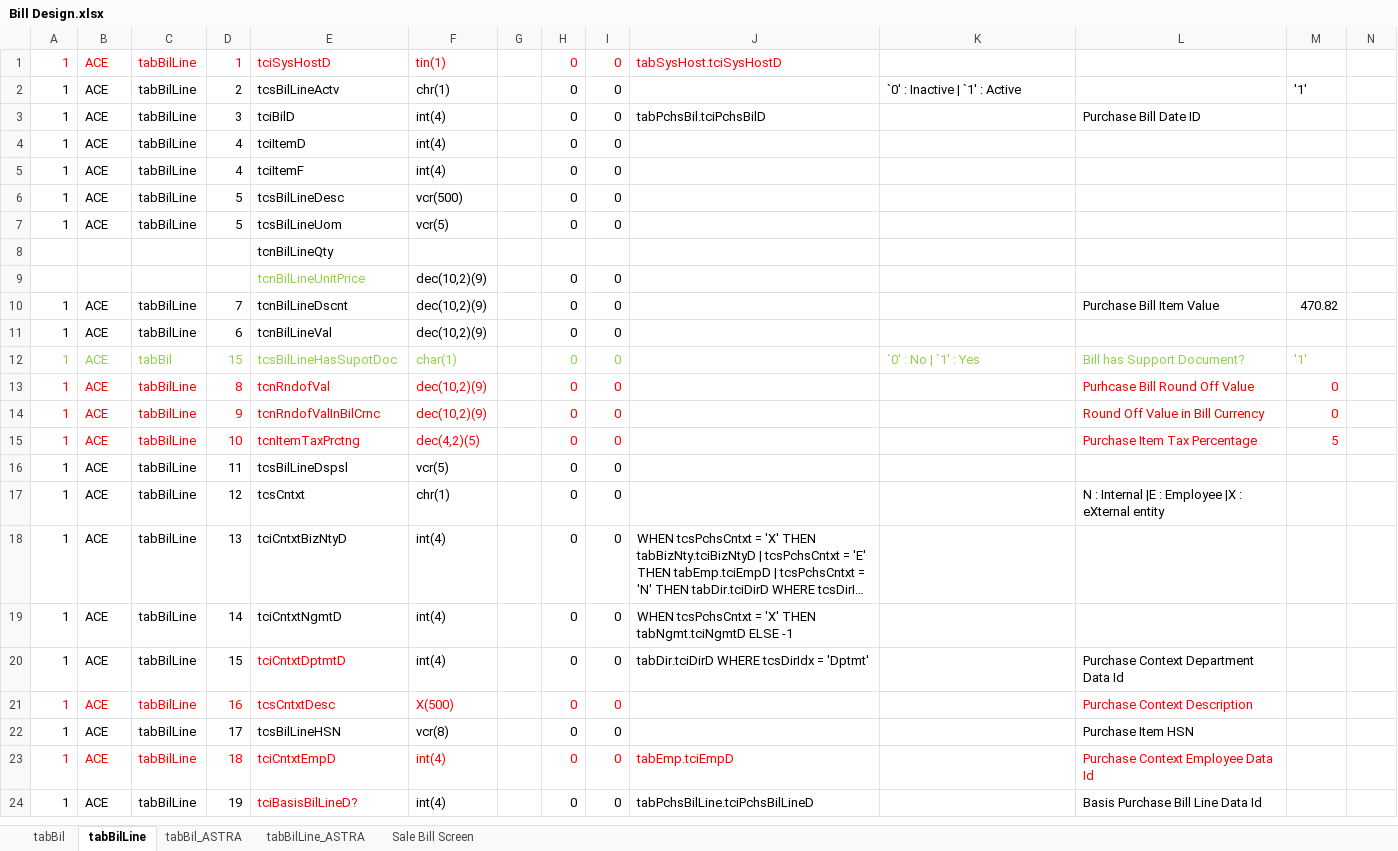
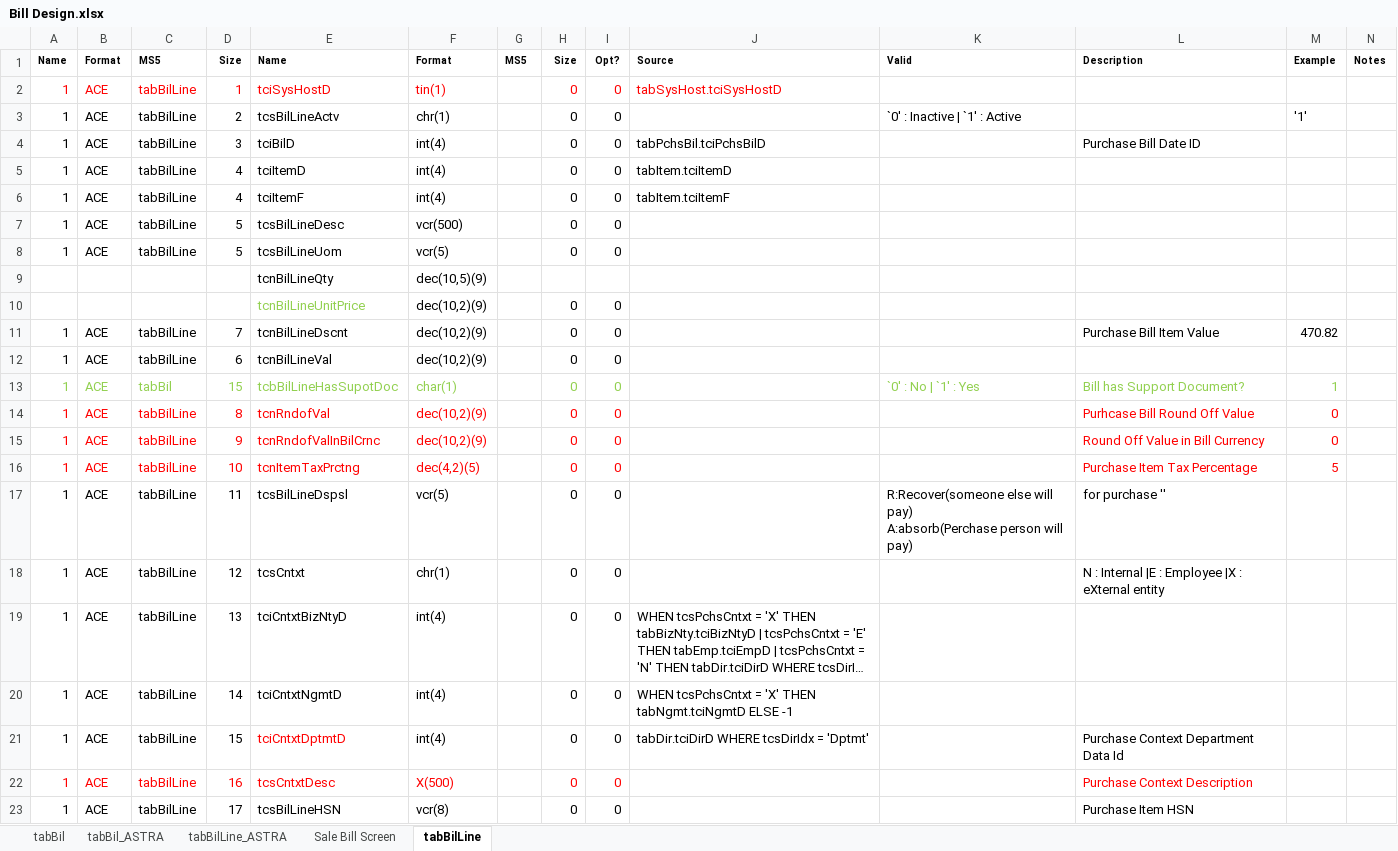
Before and after one commit to Nishikumari2/Codesql, an Excel workbook: Bill Design.xlsx, sheet tabBilLine, drawn as a sheet; only a part is shown; the shorter side is filled out with more unchanged rows; long unchanged cells end in …; values as stored, in another font and other column widths than the file's, no borders; addresses are those after the commit; rows hold the shown columns only; ↵ is a line break in a cell; the diff names each change by its address in the sheet, - before the commit and + after, or states it on an @@ line.

```diff
--- a/Bill Design.xlsx (sheet tabBilLine)
+++ b/Bill Design.xlsx (sheet tabBilLine)
@@ sheet tab order changed: tabBil | tabBil_ASTRA | tabBilLine_ASTRA | Sale Bill Screen | tabBilLine @@
+row 1: Name | Format | MS5 | Size | Name | Format | MS5 | Size | Opt? | Source | Valid | Description | Example | Notes
-J5: (empty)
+J5: tabItem.tciItemD
-J6: (empty)
+J6: tabItem.tciItemF
-F9: (empty)
+F9: dec(10,5)(9)
-E13: tcsBilLineHasSupotDoc
+E13: tcbBilLineHasSupotDoc
-M13: '1'
+M13: 1
-K17: (empty)
+K17: R:Recover(someone else will pay) ↵ A:absorb(Perchase person will pay)
-L17: (empty)
+L17: for purchase ''
```
Also changed, not shown: sheet tabBil.
